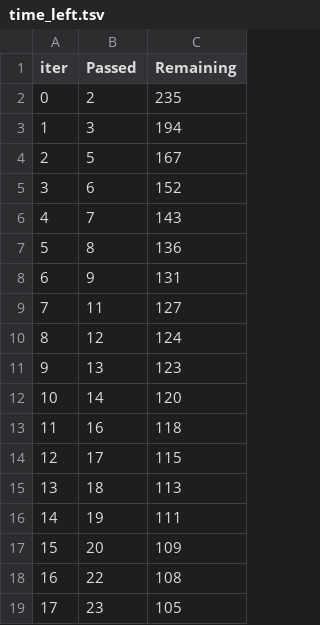
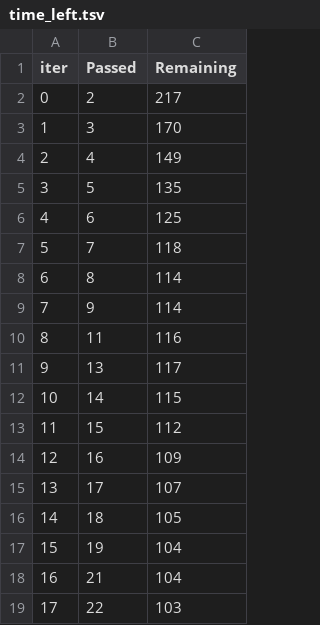
Before and after one commit to lukasadam/Google-Advanced-Data-Analytics-Capstone-Project, a TSV file: notebooks/catboost_info/time_left.tsv, drawn as a sheet; only a part is shown; the diff covers the shown part only.

```diff
--- a/notebooks/catboost_info/time_left.tsv
+++ b/notebooks/catboost_info/time_left.tsv
@@ -1,19 +1,19 @@
 iter	Passed	Remaining
-0	2	235
-1	3	194
-2	5	167
-3	6	152
-4	7	143
-5	8	136
-6	9	131
-7	11	127
-8	12	124
-9	13	123
-10	14	120
-11	16	118
-12	17	115
-13	18	113
-14	19	111
-15	20	109
-16	22	108
-17	23	105
+0	2	217
+1	3	170
+2	4	149
+3	5	135
+4	6	125
+5	7	118
+6	8	114
+7	9	114
+8	11	116
+9	13	117
+10	14	115
+11	15	112
+12	16	109
+13	17	107
+14	18	105
+15	19	104
+16	21	104
+17	22	103
```
Also changed, not shown: 114 edited cells elsewhere in this file, 12 other files.
